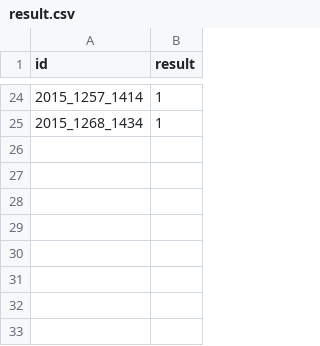
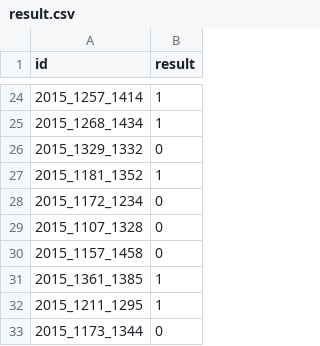
Before and after one commit to yoonkh2000/ncaacheck, a CSV file: Data/result.csv, drawn as a sheet; only a part is shown, gaps mark what is left out.

Commit message:
update result previously assuming win higher seed team

```diff
--- a/Data/result.csv
+++ b/Data/result.csv
@@ -25 +25,9 @@ id,result
 2015_1268_1434,1
+2015_1329_1332,0
+2015_1181_1352,1
+2015_1172_1234,0
+2015_1107_1328,0
+2015_1157_1458,0
+2015_1361_1385,1
+2015_1211_1295,1
+2015_1173_1344,0
```
Also changed, not shown: 1 other file.
